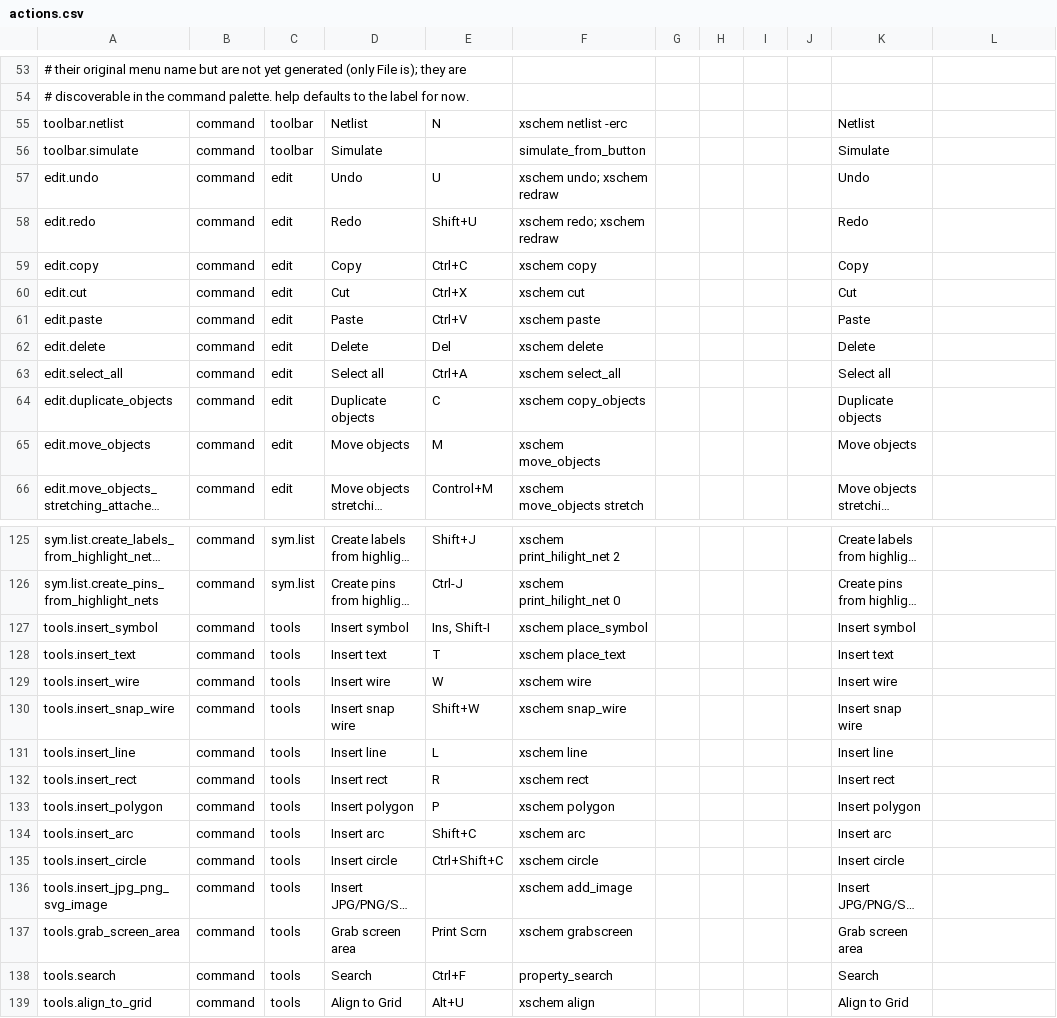
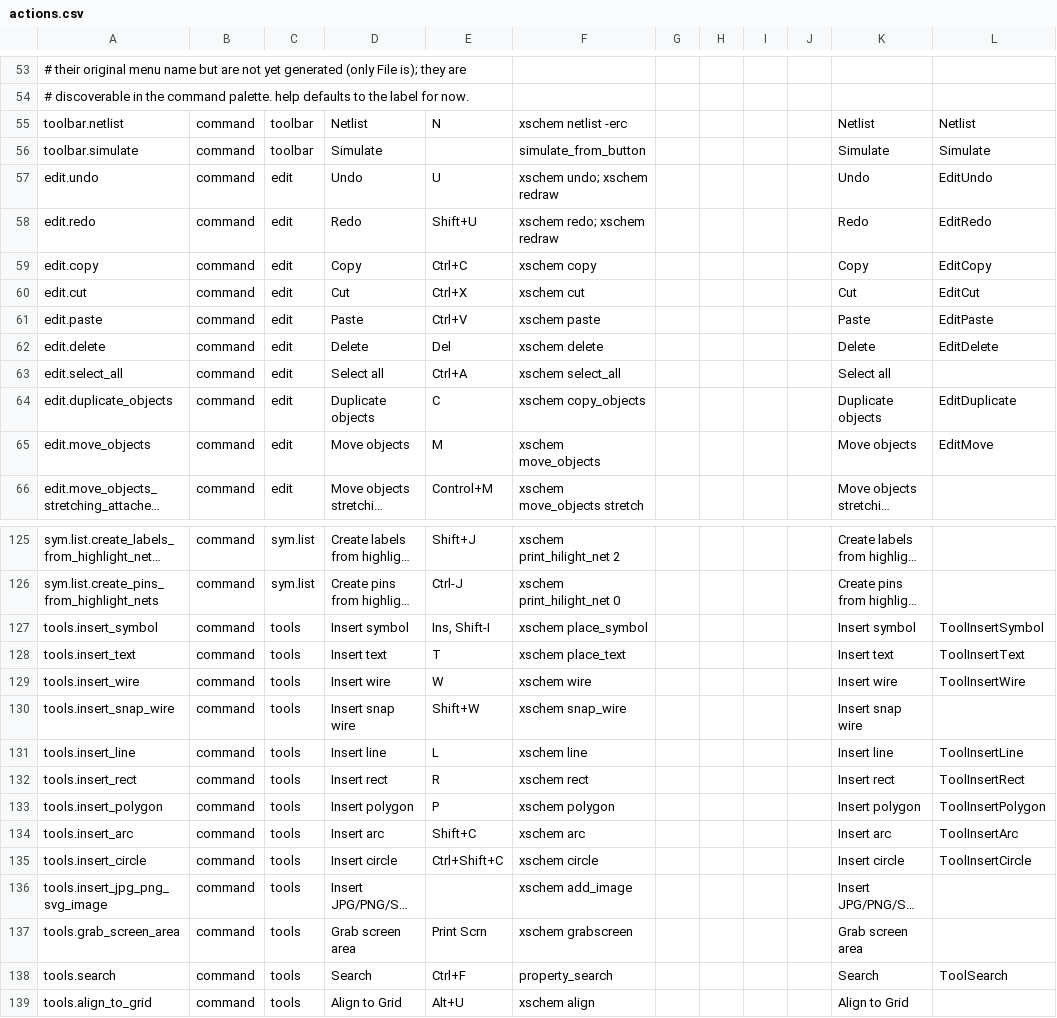
Before and after one commit to ananthchellappa/xschem-claude, a CSV file: src/actions.csv, drawn as a sheet; only a part is shown, gaps mark what is left out; long unchanged cells end in …; the diff covers the shown part only; the diff names each change by its address in the sheet, - before the commit and + after, or states it on an @@ line.

```diff
--- a/src/actions.csv
+++ b/src/actions.csv
-L55: (empty)
+L55: Netlist
-L56: (empty)
+L56: Simulate
-L57: (empty)
+L57: EditUndo
-L58: (empty)
+L58: EditRedo
-L59: (empty)
+L59: EditCopy
-L60: (empty)
+L60: EditCut
-L61: (empty)
+L61: EditPaste
-L62: (empty)
+L62: EditDelete
-L64: (empty)
+L64: EditDuplicate
-L65: (empty)
+L65: EditMove
-L127: (empty)
+L127: ToolInsertSymbol
-L128: (empty)
+L128: ToolInsertText
-L129: (empty)
+L129: ToolInsertWire
-L131: (empty)
+L131: ToolInsertLine
-L132: (empty)
+L132: ToolInsertRect
-L133: (empty)
+L133: ToolInsertPolygon
-L134: (empty)
+L134: ToolInsertArc
-L135: (empty)
+L135: ToolInsertCircle
-L138: (empty)
+L138: ToolSearch
```
Also changed, not shown: 1 added row and 9 edited cells elsewhere in this file, 2 other files.
